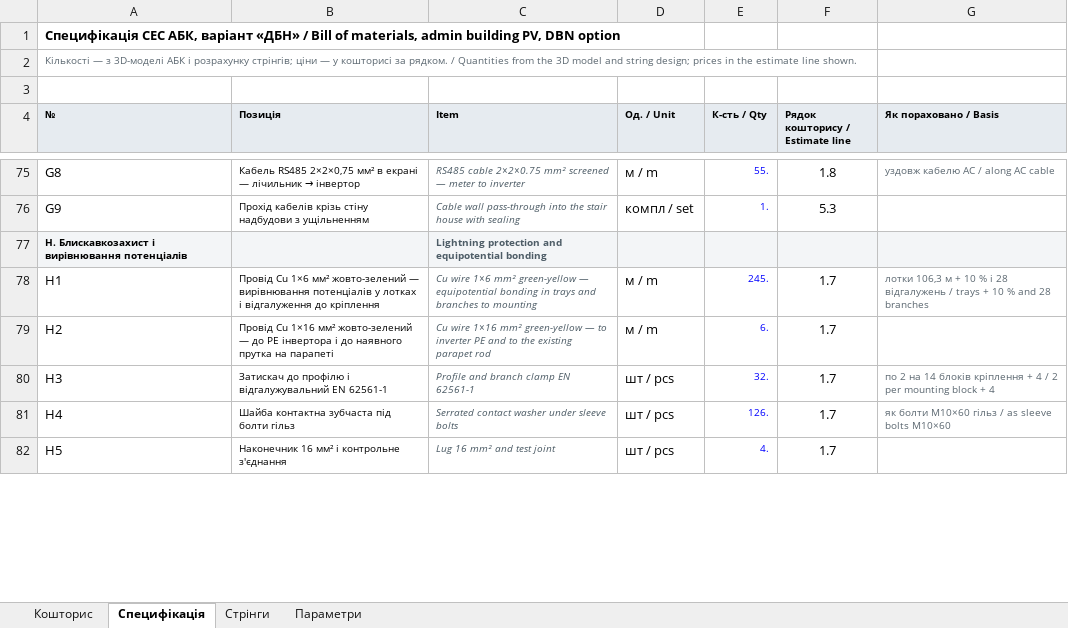
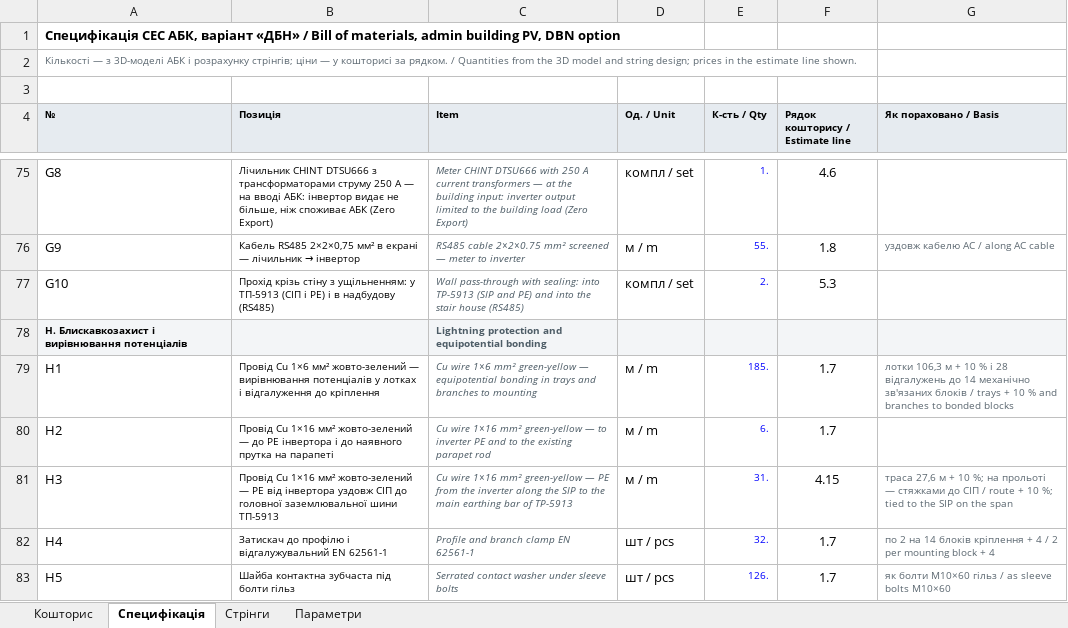
Before and after one commit to mischenkoa85-creator/galkat-20, an Excel workbook: antares/twin/docs/Кошторис_будівництва_під_ключ_СЕС_АБК_Антарес_ДБН_інвертор_Deye_100_кВт_28.10.2026.xlsx, sheet Специфікація, drawn as a sheet; only a part is shown, gaps mark what is left out; values as stored, in another font and other column widths than the file's, no borders; addresses are those after the commit; the diff covers the shown part only; the diff names each change by its address in the sheet, - before the commit and + after, or states it on an @@ line.

```diff
--- a/antares/twin/docs/Кошторис_будівництва_під_ключ_СЕС_АБК_Антарес_ДБН_інвертор_Deye_100_кВт_28.10.2026.xlsx (sheet Специфікація)
+++ b/antares/twin/docs/Кошторис_будівництва_під_ключ_СЕС_АБК_Антарес_ДБН_інвертор_Deye_100_кВт_28.10.2026.xlsx (sheet Специфікація)
@@ B75 (Позиція): Кабель RS485 2×2×0,75 мм² в екрані — лічильник → інвертор → Лічильник CHINT DTSU666 з трансформаторами струму 250 А — на вводі АБК: інвертор видає не більше, ніж споживає АБК (Zero Export) @@
-C75 (Item): RS485 cable 2×2×0.75 mm² screened — meter to inverter
+C75 (Item): Meter CHINT DTSU666 with 250 A current transformers — at the building input: inverter output limited to the building load (Zero Export)
-D75 (Од. / Unit): м / m
+D75 (Од. / Unit): компл / set
-E75 (К-сть / Qty): 55.
+E75 (К-сть / Qty): 1.
-F75 (Рядок кошторису / Estimate line): 1.8
+F75 (Рядок кошторису / Estimate line): 4.6
-G75 (Як пораховано / Basis): уздовж кабелю AC / along AC cable
+G75 (Як пораховано / Basis): (empty)
@@ B76 (Позиція): Прохід кабелів крізь стіну надбудови з ущільненням → Кабель RS485 2×2×0,75 мм² в екрані — лічильник → інвертор @@
-C76 (Item): Cable wall pass-through into the stair house with sealing
+C76 (Item): RS485 cable 2×2×0.75 mm² screened — meter to inverter
-D76 (Од. / Unit): компл / set
+D76 (Од. / Unit): м / m
-E76 (К-сть / Qty): 1.
+E76 (К-сть / Qty): 55.
-F76 (Рядок кошторису / Estimate line): 5.3
+F76 (Рядок кошторису / Estimate line): 1.8
-G76 (Як пораховано / Basis): (empty)
+G76 (Як пораховано / Basis): уздовж кабелю AC / along AC cable
+row 77: G10 | Прохід крізь стіну з ущільненням: у ТП-5913 (СІП і PE) і в надбудову (RS485) | Wall pass-through with sealing: into TP-5913 (SIP and PE) and into the stair house (RS485) | компл / set | 2. | 5.3
-E79 (К-сть / Qty): 245.
+E79 (К-сть / Qty): 185.
-G79 (Як пораховано / Basis): …28 відгалужень / trays + 10 % and 28 branches
+G79 (Як пораховано / Basis): …28 відгалужень до 14 механічно зв'язаних блоків / trays + 10 % and branches to bonded blocks
-B81 (Позиція): Затискач до профілю і відгалужувальний EN 62561-1
+B81 (Позиція): Провід Cu 1×16 мм² жовто-зелений — PE від інвертора уздовж СІП до головної заземлювальної шини ТП-5913
-C81 (Item): Profile and branch clamp EN 62561-1
+C81 (Item): Cu wire 1×16 mm² green-yellow — PE from the inverter along the SIP to the main earthing bar of TP-5913
-D81 (Од. / Unit): шт / pcs
+D81 (Од. / Unit): м / m
-E81 (К-сть / Qty): 32.
+E81 (К-сть / Qty): 31.
-F81 (Рядок кошторису / Estimate line): 1.7
+F81 (Рядок кошторису / Estimate line): 4.15
-G81 (Як пораховано / Basis): по 2 на 14 блоків кріплення + 4 / 2 per mounting block + 4
+G81 (Як пораховано / Basis): траса 27,6 м + 10 %; на прольоті — стяжками до СІП / route + 10 %; tied to the SIP on the span
-B82 (Позиція): Шайба контактна зубчаста під болти гільз
+B82 (Позиція): Затискач до профілю і відгалужувальний EN 62561-1
-C82 (Item): Serrated contact washer under sleeve bolts
+C82 (Item): Profile and branch clamp EN 62561-1
-E82 (К-сть / Qty): 126.
+E82 (К-сть / Qty): 32.
-G82 (Як пораховано / Basis): як болти M10×60 гільз / as sleeve bolts M10×60
+G82 (Як пораховано / Basis): по 2 на 14 блоків кріплення + 4 / 2 per mounting block + 4
-B83 (Позиція): Наконечник 16 мм² і контрольне з'єднання
+B83 (Позиція): Шайба контактна зубчаста під болти гільз
-C83 (Item): Lug 16 mm² and test joint
+C83 (Item): Serrated contact washer under sleeve bolts
-E83 (К-сть / Qty): 4.
+E83 (К-сть / Qty): 126.
-G83 (Як пораховано / Basis): (empty)
+G83 (Як пораховано / Basis): як болти M10×60 гільз / as sleeve bolts M10×60
```
Also changed, not shown: 1 added row and 31 edited cells elsewhere in this sheet, sheet Кошторис, sheet Параметри, formulas that keep their value, 15 other files.
